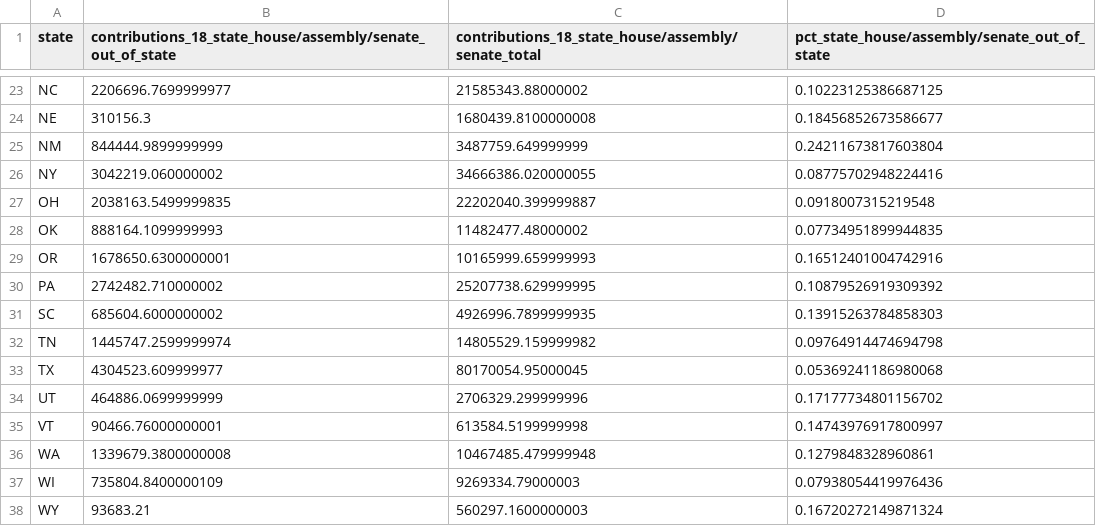
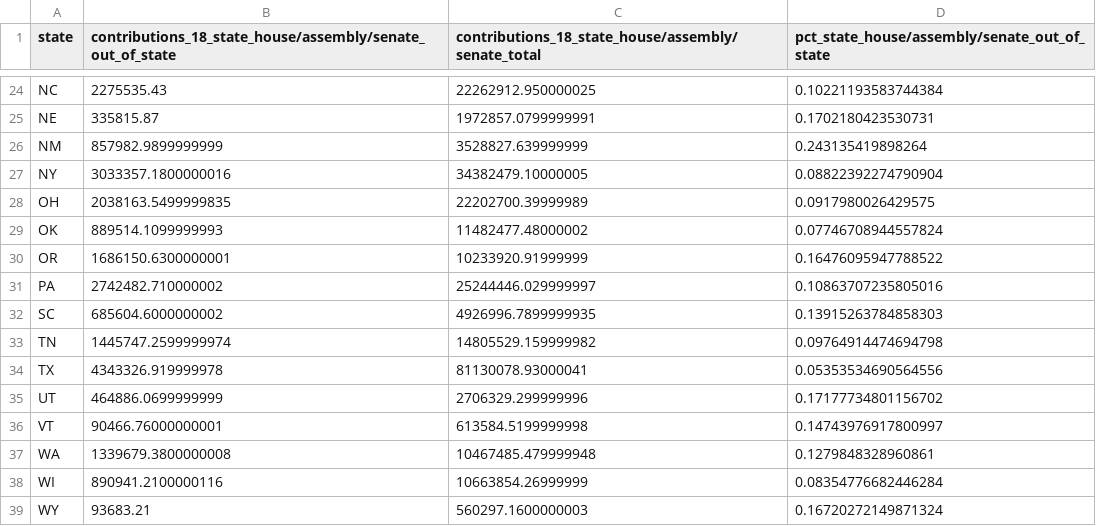
Before and after one commit to PublicI/outside-contribs-graphics, a CSV file: assets/legislators_map.csv, drawn as a sheet; only a part is shown, gaps mark what is left out; addresses are those after the commit; the diff covers the shown part only; the diff names each change by its address in the sheet, - before the commit and + after, or states it on an @@ line.

```diff
--- a/assets/legislators_map.csv
+++ b/assets/legislators_map.csv
-B24: 2206696.7699999977
+B24: 2275535.43
-C24: 21585343.88000002
+C24: 22262912.950000025
-D24: 0.10223125386687125
+D24: 0.10221193583744384
-B25: 310156.3
+B25: 335815.87
-C25: 1680439.8100000008
+C25: 1972857.0799999991
-D25: 0.18456852673586677
+D25: 0.1702180423530731
-B26: 844444.9899999999
+B26: 857982.9899999999
-C26: 3487759.649999999
+C26: 3528827.639999999
-D26: 0.24211673817603804
+D26: 0.243135419898264
-B27: 3042219.060000002
+B27: 3033357.1800000016
-C27: 34666386.020000055
+C27: 34382479.10000005
-D27: 0.08775702948224416
+D27: 0.08822392274790904
-C28: 22202040.399999887
+C28: 22202700.39999989
-D28: 0.0918007315219548
+D28: 0.0917980026429575
-B29: 888164.1099999993
+B29: 889514.1099999993
-D29: 0.07734951899944835
+D29: 0.07746708944557824
-B30: 1678650.6300000001
+B30: 1686150.6300000001
-C30: 10165999.659999993
+C30: 10233920.91999999
-D30: 0.16512401004742916
+D30: 0.16476095947788522
-C31: 25207738.629999995
+C31: 25244446.029999997
-D31: 0.10879526919309392
+D31: 0.10863707235805016
-B34: 4304523.609999977
+B34: 4343326.919999978
-C34: 80170054.95000045
+C34: 81130078.93000041
-D34: 0.05369241186980068
+D34: 0.05353534690564556
-B38: 735804.8400000109
+B38: 890941.2100000116
-C38: 9269334.79000003
+C38: 10663854.26999999
-D38: 0.07938054419976436
+D38: 0.08354776682446284
```
Also changed, not shown: 1 added row and 30 edited cells elsewhere in this file, assets/governors_map.csv.
